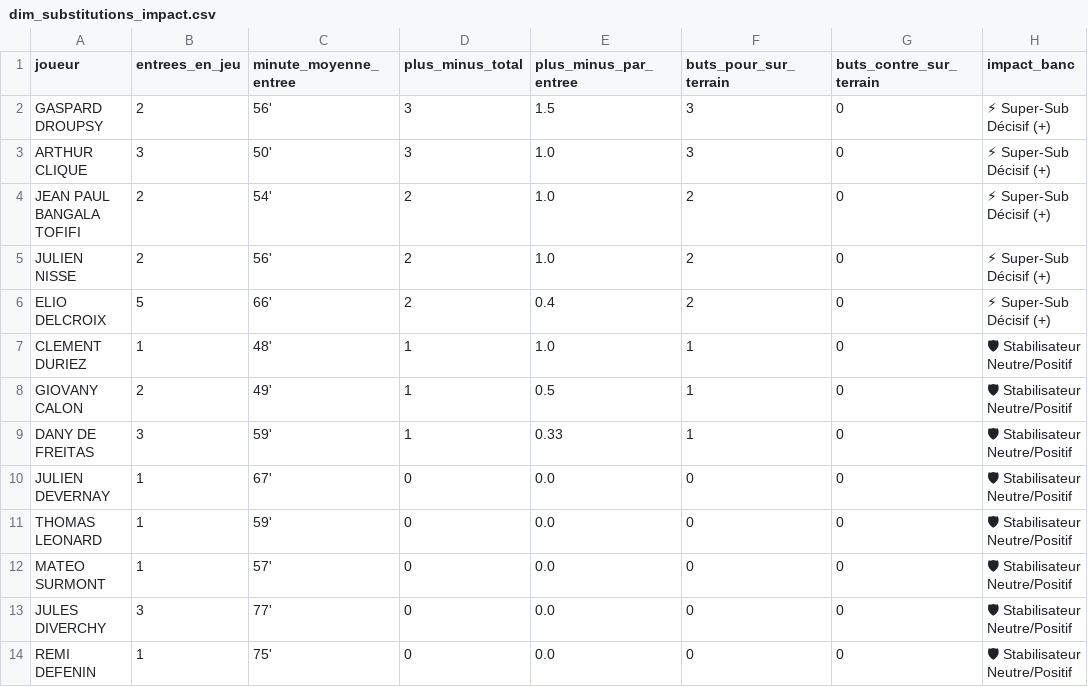
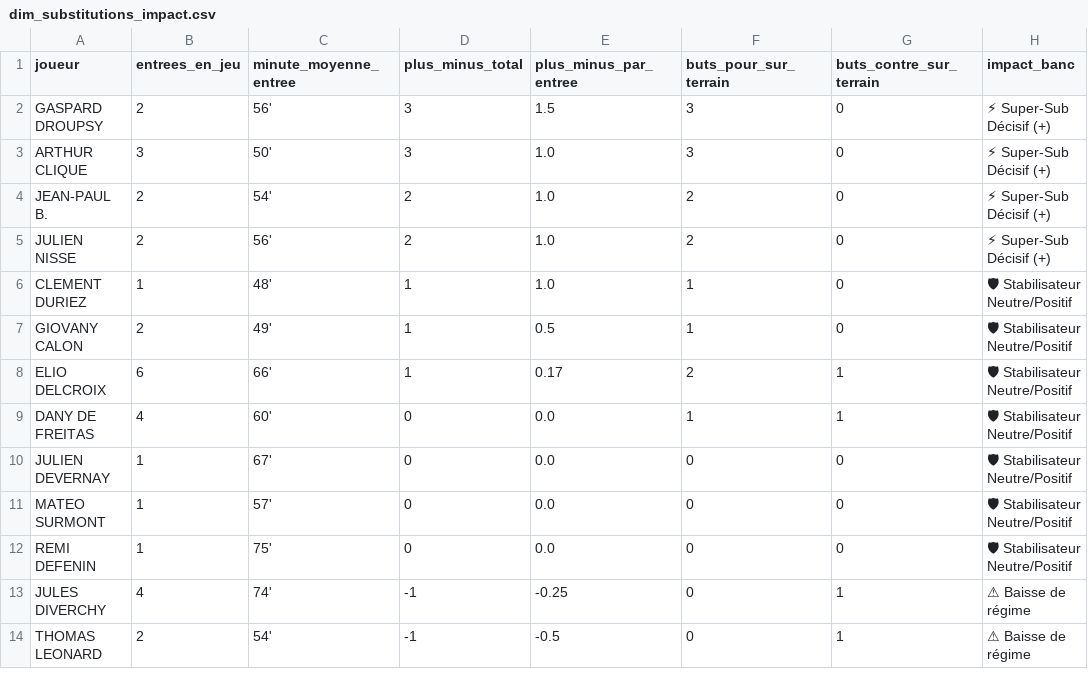
Before and after one commit to nino-frc/es-genech-data-performance, a CSV file: exports_powerbi/dim_substitutions_impact.csv, drawn as a sheet; removed rows and columns are numbered as before the commit, all else as after; the diff names each change by its address in the sheet, - before the commit and + after, or states it on an @@ line.

```diff
--- a/exports_powerbi/dim_substitutions_impact.csv
+++ b/exports_powerbi/dim_substitutions_impact.csv
-A4 (joueur): JEAN PAUL BANGALA TOFIFI
+A4 (joueur): JEAN-PAUL B.
-row 6: ELIO DELCROIX | 5 | 66' | 2 | 0.4 | 2 | 0 | ⚡ Super-Sub Décisif (+)
+row 8: ELIO DELCROIX | 6 | 66' | 1 | 0.17 | 2 | 1 | 🛡 Stabilisateur Neutre/Positif
-B9 (entrees_en_jeu): 3
+B9 (entrees_en_jeu): 4
-C9 (minute_moyenne_entree): 59'
+C9 (minute_moyenne_entree): 60'
-D9 (plus_minus_total): 1
+D9 (plus_minus_total): 0
-E9 (plus_minus_par_entree): 0.33
+E9 (plus_minus_par_entree): 0.0
-G9 (buts_contre_sur_terrain): 0
+G9 (buts_contre_sur_terrain): 1
-row 11: THOMAS LEONARD | 1 | 59' | 0 | 0.0 | 0 | 0 | 🛡 Stabilisateur Neutre/Positif
-row 13: JULES DIVERCHY | 3 | 77' | 0 | 0.0 | 0 | 0 | 🛡 Stabilisateur Neutre/Positif
+row 13: JULES DIVERCHY | 4 | 74' | -1 | -0.25 | 0 | 1 | ⚠ Baisse de régime
+row 14: THOMAS LEONARD | 2 | 54' | -1 | -0.5 | 0 | 1 | ⚠ Baisse de régime
```
Also changed, not shown: briefings_coach/dim_executive_kpis.csv, exports_powerbi/dim_joueurs_stats.csv, 22 other files.
